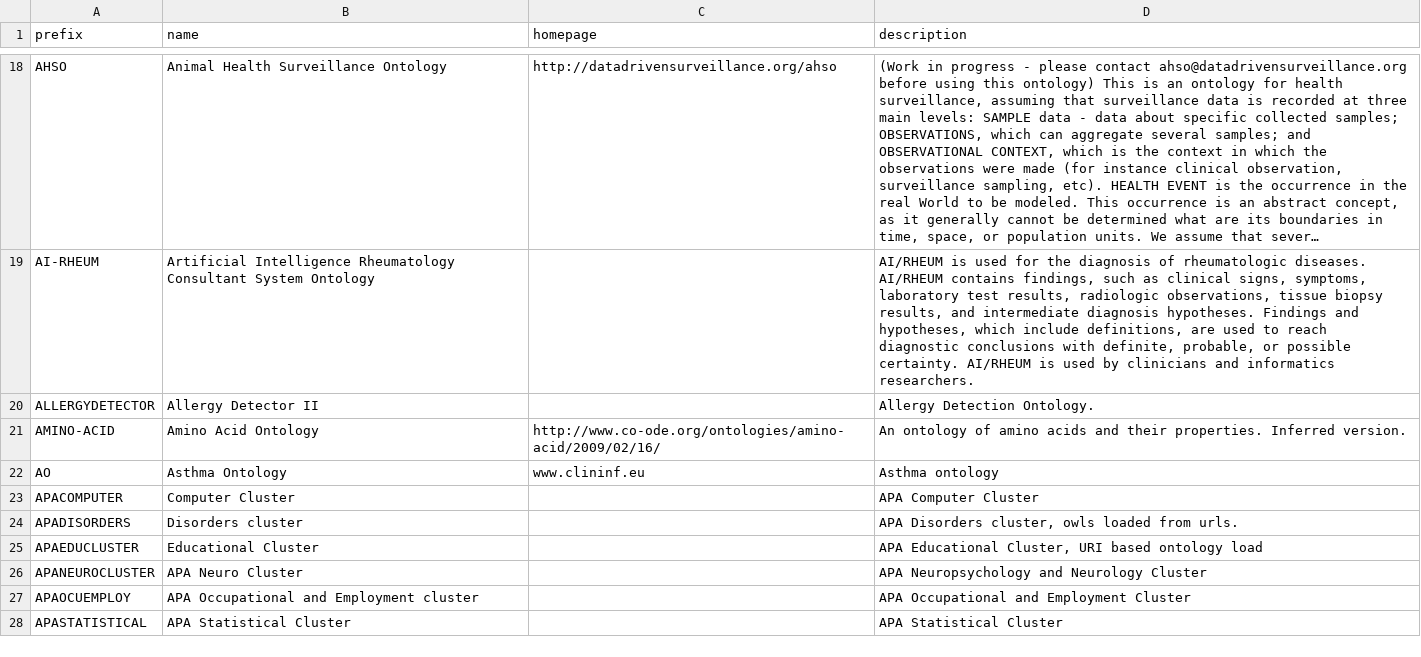
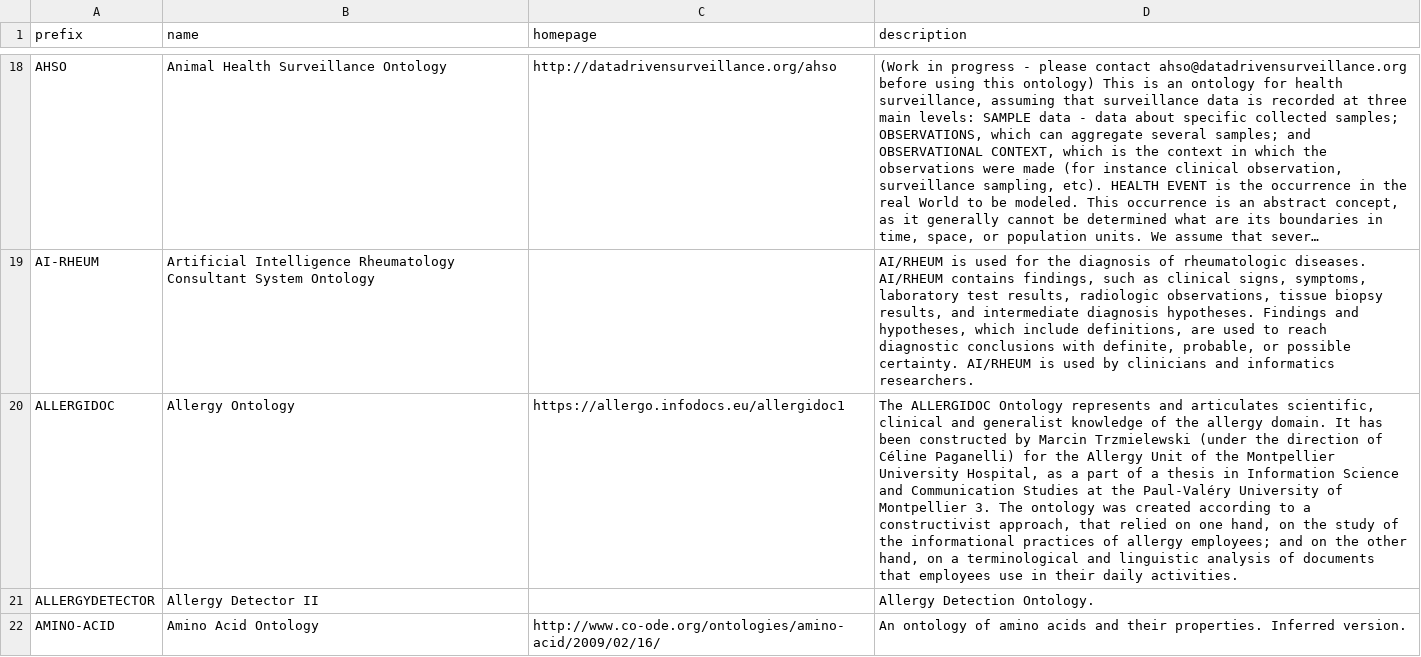
Before and after one commit to tanayshah2/bioregistry, a TSV file: exports/alignment/bioportal.tsv, drawn as a sheet; only a part is shown, gaps mark what is left out; the shorter side is filled out with more unchanged rows; long unchanged cells end in …; the diff covers the shown part only; the diff names each change by its address in the sheet, - before the commit and + after, or states it on an @@ line.

```diff
--- a/exports/alignment/bioportal.tsv
+++ b/exports/alignment/bioportal.tsv
+row 20: ALLERGIDOC | Allergy Ontology | https://allergo.infodocs.eu/allergidoc1 | The ALLERGIDOC Ontology represents and articulates scientific, clinical and generalist knowledge of the allergy domain. It has been constructed by Marcin Trzmielewski (under the direction of Céline Paganelli) for the Allergy Unit of the Montpellier University Hospital, as a part of a thesis in Information Science and Communication Studies at the Paul-Valéry University of Montpellier 3. The ontology was created according to a constructivist approach, that relied on one hand, on the study of the informational practices of allergy employees; and on the other hand, on a terminological and linguistic analysis of documents that employees use in their daily activities.
```
Also changed, not shown: 2 added rows elsewhere in this file, exports/alignment/agroportal.tsv, exports/alignment/wikidata.tsv, 40 other files.
